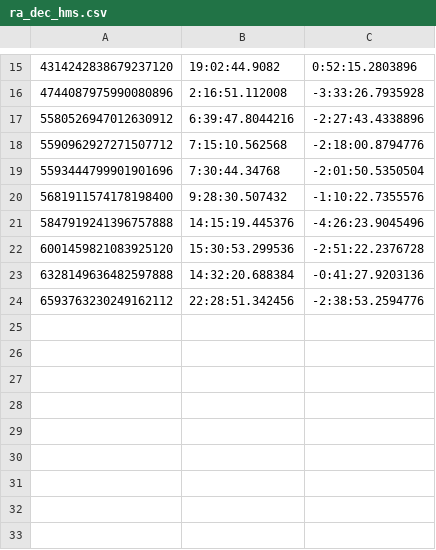
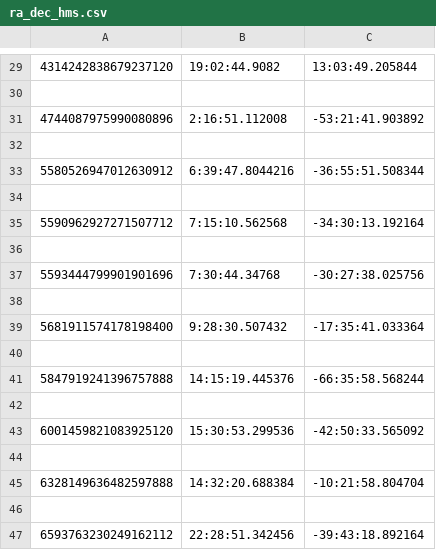
Before and after one commit to AnnikaDeutsch/Binary-Pulsar-Distances, a CSV file: Gaia/ra_dec_hms.csv, drawn as a sheet; only a part is shown, gaps mark what is left out; the diff covers the shown part only.

```diff
--- a/Gaia/ra_dec_hms.csv
+++ b/Gaia/ra_dec_hms.csv
@@ -15,10 +29,19 @@
-4314242838679237120,19:02:44.9082,0:52:15.2803896
-4744087975990080896,2:16:51.112008,-3:33:26.7935928
-5580526947012630912,6:39:47.8044216,-2:27:43.4338896
-5590962927271507712,7:15:10.562568,-2:18:00.8794776
-5593444799901901696,7:30:44.34768,-2:01:50.5350504
-5681911574178198400,9:28:30.507432,-1:10:22.7355576
-5847919241396757888,14:15:19.445376,-4:26:23.9045496
-6001459821083925120,15:30:53.299536,-2:51:22.2376728
-6328149636482597888,14:32:20.688384,-0:41:27.9203136
-6593763230249162112,22:28:51.342456,-2:38:53.2594776
+4314242838679237120,19:02:44.9082,13:03:49.205844
+
+4744087975990080896,2:16:51.112008,-53:21:41.903892
+
+5580526947012630912,6:39:47.8044216,-36:55:51.508344
+
+5590962927271507712,7:15:10.562568,-34:30:13.192164
+
+5593444799901901696,7:30:44.34768,-30:27:38.025756
+
+5681911574178198400,9:28:30.507432,-17:35:41.033364
+
+5847919241396757888,14:15:19.445376,-66:35:58.568244
+
+6001459821083925120,15:30:53.299536,-42:50:33.565092
+
+6328149636482597888,14:32:20.688384,-10:21:58.804704
+
+6593763230249162112,22:28:51.342456,-39:43:18.892164
```
Also changed, not shown: 14 added rows and 14 edited cells elsewhere in this file, 7 other files.
